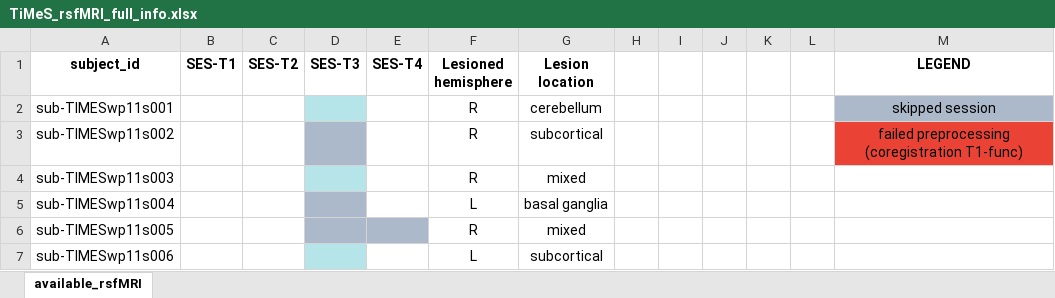
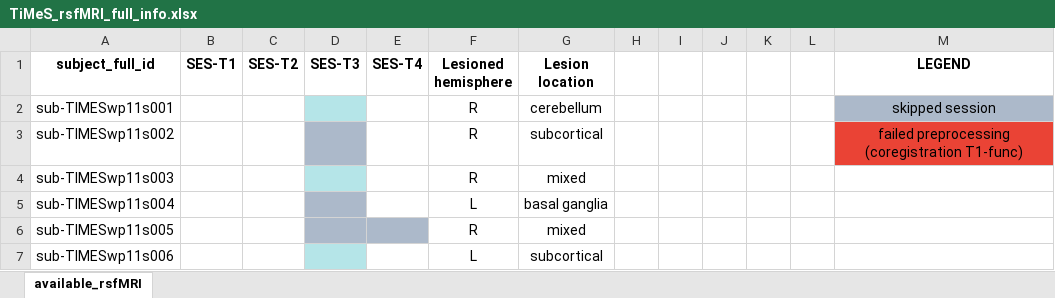
Before and after one commit to maylismlr/uphummel_MA4, an Excel workbook: TiMeS_rsfMRI_full_info.xlsx, sheet available_rsfMRI, drawn as a sheet; only a part is shown; values as stored, in another font and other column widths than the file's, no borders; the diff names each change by its address in the sheet, - before the commit and + after, or states it on an @@ line.

```diff
--- a/TiMeS_rsfMRI_full_info.xlsx (sheet available_rsfMRI)
+++ b/TiMeS_rsfMRI_full_info.xlsx (sheet available_rsfMRI)
-A1: subject_id
+A1: subject_full_id
```
Also changed, not shown: TiMeS_regression_info_processed.xlsx, 4 other files.
